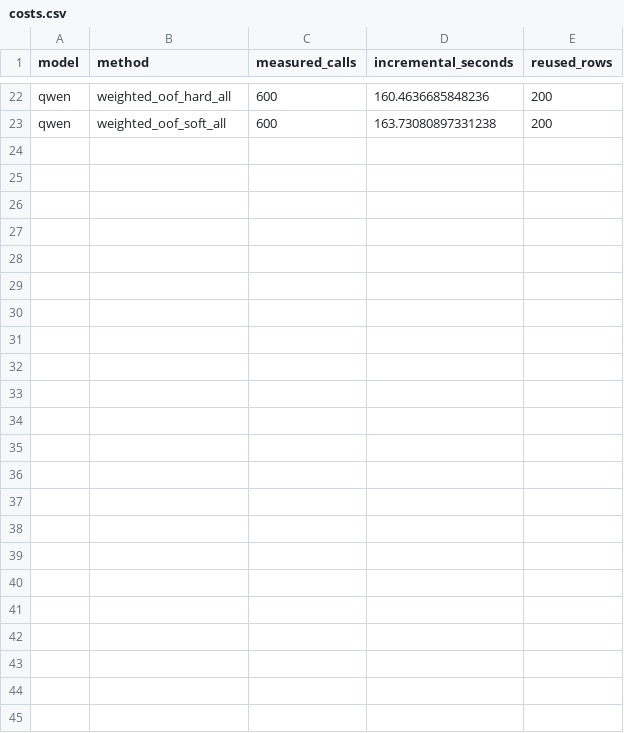
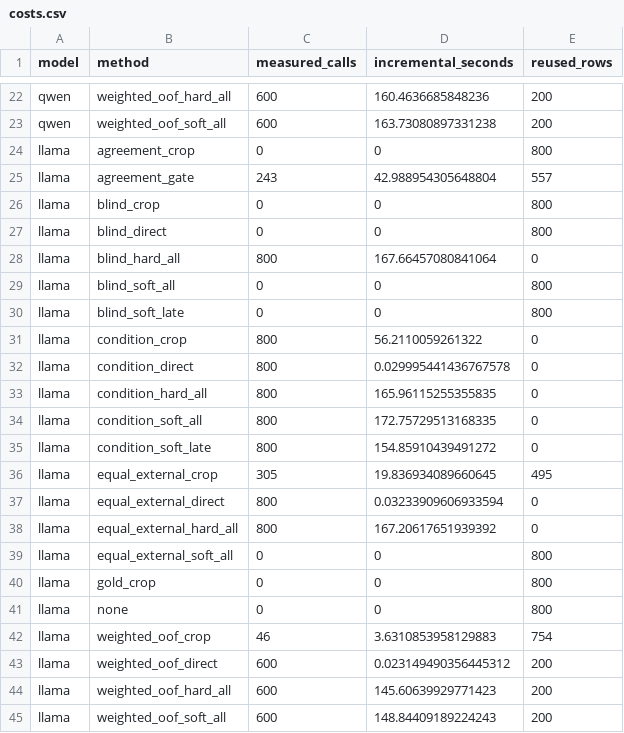
Before and after one commit to chunxi-alpc/TRIAGE, a CSV file: experiments/aster_e0_e8_20261024/results/improvement_seed0_v1/costs.csv, drawn as a sheet; only a part is shown, gaps mark what is left out; the diff names each change by its address in the sheet, - before the commit and + after, or states it on an @@ line.

```diff
--- a/experiments/aster_e0_e8_20261024/results/improvement_seed0_v1/costs.csv
+++ b/experiments/aster_e0_e8_20261024/results/improvement_seed0_v1/costs.csv
+row 24: llama | agreement_crop | 0 | 0 | 800
+row 25: llama | agreement_gate | 243 | 42.988954305648804 | 557
+row 26: llama | blind_crop | 0 | 0 | 800
+row 27: llama | blind_direct | 0 | 0 | 800
+row 28: llama | blind_hard_all | 800 | 167.66457080841064 | 0
+row 29: llama | blind_soft_all | 0 | 0 | 800
+row 30: llama | blind_soft_late | 0 | 0 | 800
+row 31: llama | condition_crop | 800 | 56.2110059261322 | 0
+row 32: llama | condition_direct | 800 | 0.029995441436767578 | 0
+row 33: llama | condition_hard_all | 800 | 165.96115255355835 | 0
+row 34: llama | condition_soft_all | 800 | 172.75729513168335 | 0
+row 35: llama | condition_soft_late | 800 | 154.85910439491272 | 0
+row 36: llama | equal_external_crop | 305 | 19.836934089660645 | 495
+row 37: llama | equal_external_direct | 800 | 0.03233909606933594 | 0
+row 38: llama | equal_external_hard_all | 800 | 167.20617651939392 | 0
+row 39: llama | equal_external_soft_all | 0 | 0 | 800
+row 40: llama | gold_crop | 0 | 0 | 800
+row 41: llama | none | 0 | 0 | 800
+row 42: llama | weighted_oof_crop | 46 | 3.6310853958129883 | 754
+row 43: llama | weighted_oof_direct | 600 | 0.023149490356445312 | 200
+row 44: llama | weighted_oof_hard_all | 600 | 145.60639929771423 | 200
+row 45: llama | weighted_oof_soft_all | 600 | 148.84409189224243 | 200
```
Also changed, not shown: experiments/aster_e0_e8_20261024/results/improvement_seed0_v1/accuracy.csv, experiments/aster_e0_e8_20261024/results/improvement_seed0_v1/branches.csv, 31 other files.
